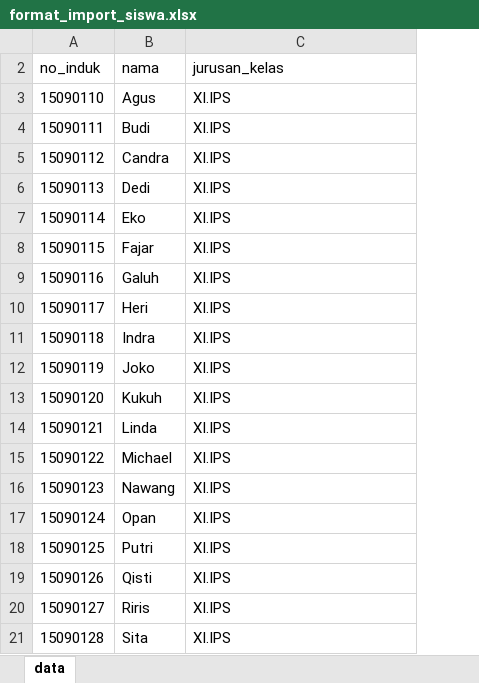
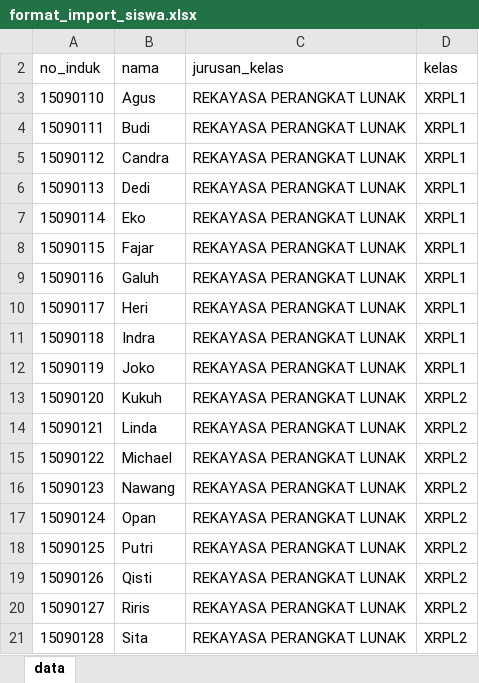
Before and after one commit to andri000me/aplikasi-evaluasi-siswa, an Excel workbook: upload/format_import_siswa.xlsx, sheet data, drawn as a sheet; values as stored, in another font and other column widths than the file's, no borders; the diff names each change by its address in the sheet, - before the commit and + after, or states it on an @@ line.

Commit message:
Masukin format import siswa

```diff
--- a/upload/format_import_siswa.xlsx (sheet data)
+++ b/upload/format_import_siswa.xlsx (sheet data)
+column D (kelas), rows 3-21: XRPL1 | XRPL1 | XRPL1 | XRPL1 | XRPL1 | XRPL1 | XRPL1 | XRPL1 | XRPL1 | XRPL1 | XRPL2 | XRPL2 | XRPL2 | XRPL2 | XRPL2 | XRPL2 | XRPL2 | XRPL2 | XRPL2
-C3:C21 (jurusan_kelas): XI.IPS
+C3:C21 (jurusan_kelas): REKAYASA PERANGKAT LUNAK
```
Also changed, not shown: 1 other file.
